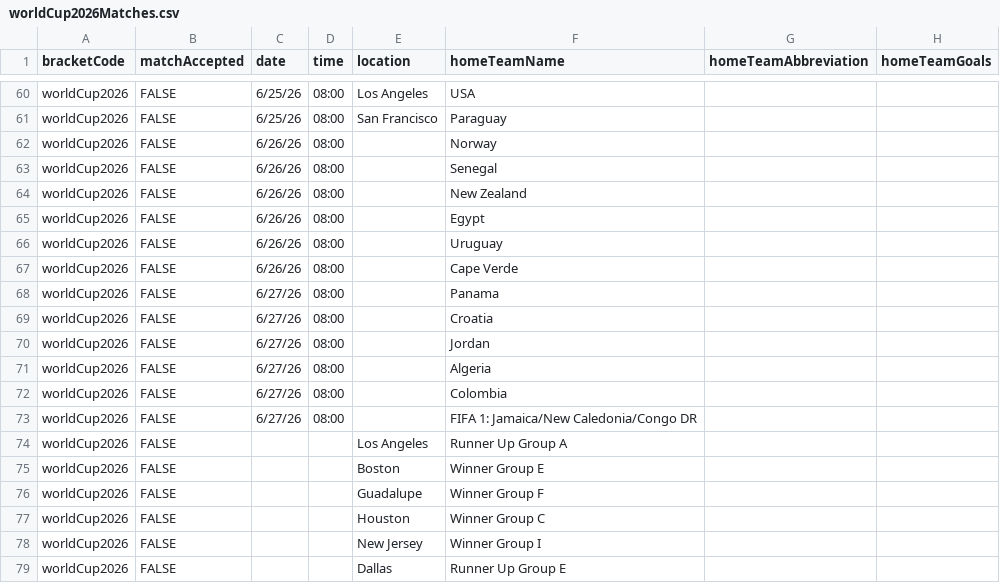
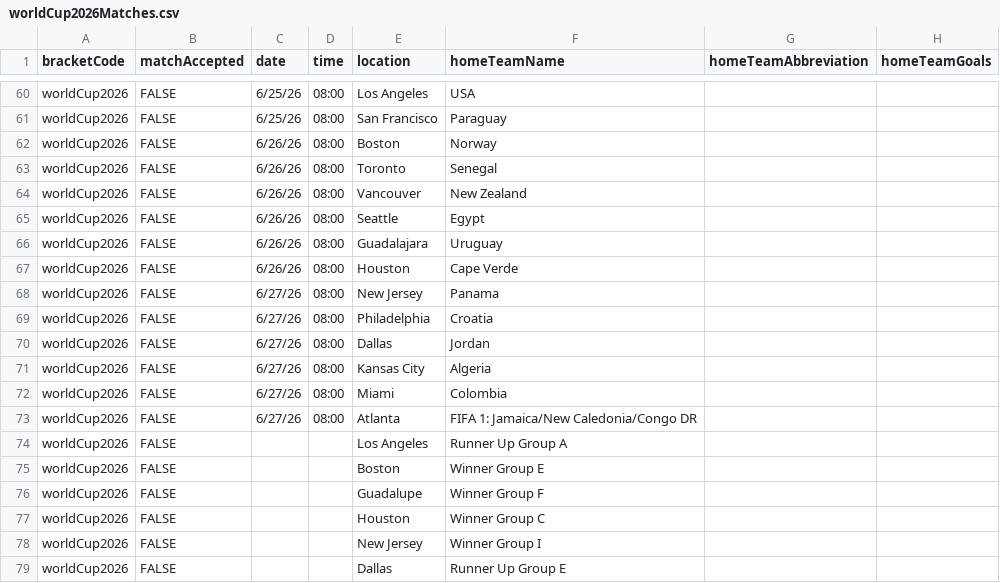
Before and after one commit to iwk549/dosshouse_backend, a CSV file: data/worldCup2026/worldCup2026Matches.csv, drawn as a sheet; only a part is shown, gaps mark what is left out; the diff covers the shown part only; the diff names each change by its address in the sheet, - before the commit and + after, or states it on an @@ line.

```diff
--- a/data/worldCup2026/worldCup2026Matches.csv
+++ b/data/worldCup2026/worldCup2026Matches.csv
-E62 (location): (empty)
+E62 (location): Boston
-E63 (location): (empty)
+E63 (location): Toronto
-E64 (location): (empty)
+E64 (location): Vancouver
-E65 (location): (empty)
+E65 (location): Seattle
-E66 (location): (empty)
+E66 (location): Guadalajara
-E67 (location): (empty)
+E67 (location): Houston
-E68 (location): (empty)
+E68 (location): New Jersey
-E69 (location): (empty)
+E69 (location): Philadelphia
-E70 (location): (empty)
+E70 (location): Dallas
-E71 (location): (empty)
+E71 (location): Kansas City
-E72 (location): (empty)
+E72 (location): Miami
-E73 (location): (empty)
+E73 (location): Atlanta
```
Also changed, not shown: 40 edited cells elsewhere in this file, 2 other files.
